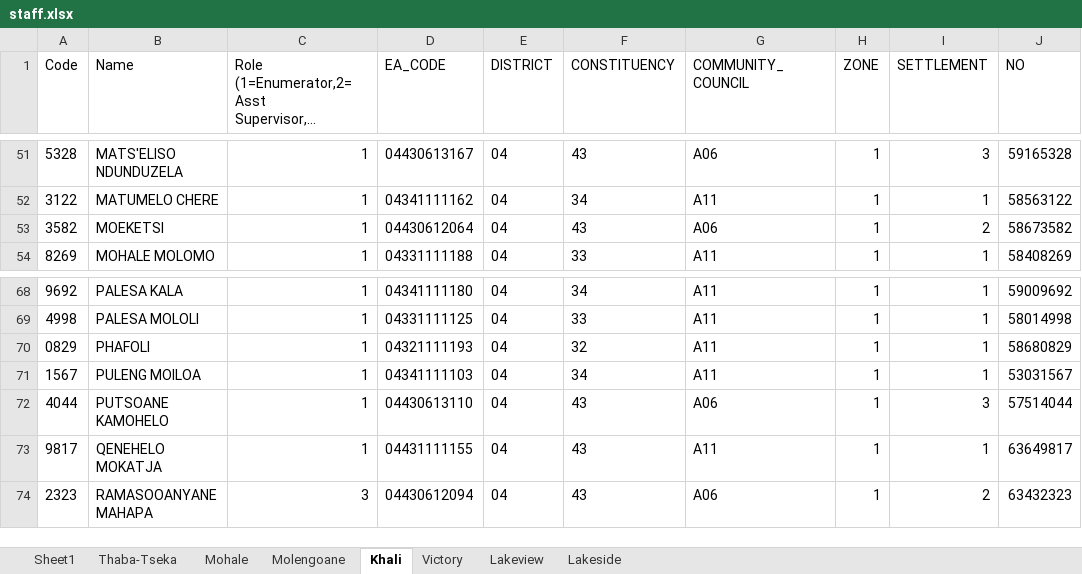
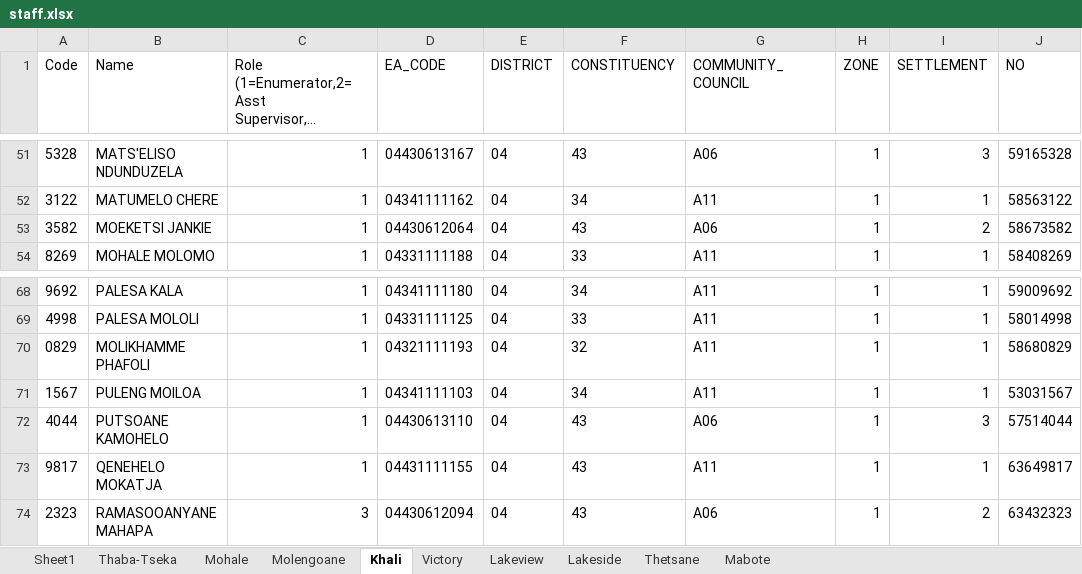
Before and after one commit to lso-statistics/Lesotho-census-2016, an Excel workbook: Menu/staff.xlsx, sheet Khali, drawn as a sheet; only a part is shown, gaps mark what is left out; long unchanged cells end in …; values as stored, in another font and other column widths than the file's, no borders; the diff names each change by its address in the sheet, - before the commit and + after, or states it on an @@ line.

```diff
--- a/Menu/staff.xlsx (sheet Khali)
+++ b/Menu/staff.xlsx (sheet Khali)
+sheet tab: Thetsane
+sheet tab: Mabote
-B53 (Name): MOEKETSI
+B53 (Name): MOEKETSI JANKIE
-B70 (Name): PHAFOLI
+B70 (Name): MOLIKHAMME PHAFOLI
```
Also changed, not shown: sheet Victory, sheet Sheet1, formulas that keep their value.
